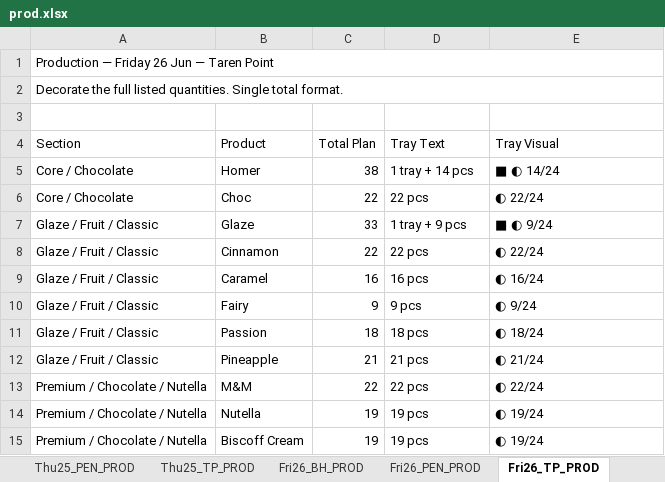
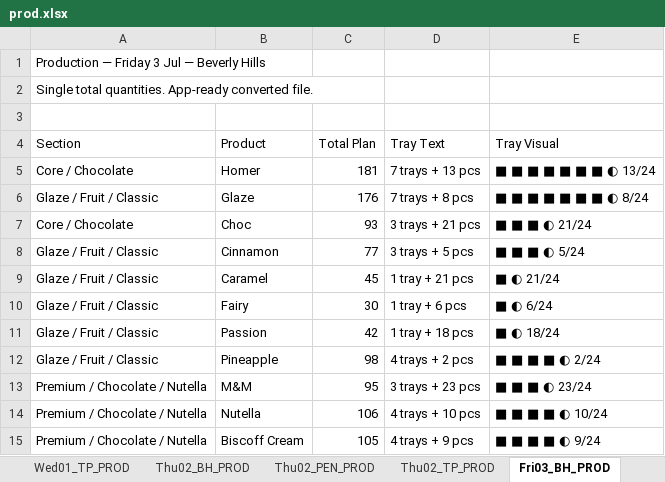
Before and after one commit to winstonsmith38330/Freda-cockpit-V39, an Excel workbook: server/data/imports/production/prod.xlsx, sheet Fri03_BH_PROD, drawn as a sheet; only a part is shown; values as stored, in another font and other column widths than the file's, no cell formats; removed rows and columns are numbered as before the commit, all else as after; the diff covers the shown part only; the diff names each change by its address in the sheet, - before the commit and + after, or states it on an @@ line.

```diff
--- a/server/data/imports/production/prod.xlsx (sheet Fri03_BH_PROD)
+++ b/server/data/imports/production/prod.xlsx (sheet Fri03_BH_PROD)
-sheet tab: Thu25_PEN_PROD
+sheet tab: Wed01_TP_PROD
-sheet tab: Thu25_TP_PROD
+sheet tab: Thu02_BH_PROD
-sheet tab: Fri26_BH_PROD
+sheet tab: Thu02_PEN_PROD
-sheet tab: Fri26_PEN_PROD
+sheet tab: Thu02_TP_PROD
-sheet tab: Fri26_TP_PROD
+sheet tab: Fri03_BH_PROD
-A1 (Section): Production — Friday 26 Jun — Taren Point
+A1 (Section): Production — Friday 3 Jul — Beverly Hills
-A1:E1 merged
-A2 (Section): Decorate the full listed quantities. Single total format.
+A2 (Section): Single total quantities. App-ready converted file.
-A2:E2 merged
-C5 (Total Plan): 38
+C5 (Total Plan): 181
-D5 (Tray Text): 1 tray + 14 pcs
+D5 (Tray Text): 7 trays + 13 pcs
-E5 (Tray Visual): ■ ◐ 14/24
+E5 (Tray Visual): ■ ■ ■ ■ ■ ■ ■ ◐ 13/24
-row 6: Core / Chocolate | Choc | 22 | 22 pcs | ◐ 22/24
-C6 (Total Plan): 33
+C6 (Total Plan): 176
-D6 (Tray Text): 1 tray + 9 pcs
+D6 (Tray Text): 7 trays + 8 pcs
-E6 (Tray Visual): ■ ◐ 9/24
+E6 (Tray Visual): ■ ■ ■ ■ ■ ■ ■ ◐ 8/24
+row 7: Core / Chocolate | Choc | 93 | 3 trays + 21 pcs | ■ ■ ■ ◐ 21/24
-C8 (Total Plan): 22
+C8 (Total Plan): 77
-D8 (Tray Text): 22 pcs
+D8 (Tray Text): 3 trays + 5 pcs
-E8 (Tray Visual): ◐ 22/24
+E8 (Tray Visual): ■ ■ ■ ◐ 5/24
-C9 (Total Plan): 16
+C9 (Total Plan): 45
-D9 (Tray Text): 16 pcs
+D9 (Tray Text): 1 tray + 21 pcs
-E9 (Tray Visual): ◐ 16/24
+E9 (Tray Visual): ■ ◐ 21/24
-C10 (Total Plan): 9
+C10 (Total Plan): 30
-D10 (Tray Text): 9 pcs
+D10 (Tray Text): 1 tray + 6 pcs
-E10 (Tray Visual): ◐ 9/24
+E10 (Tray Visual): ■ ◐ 6/24
-C11 (Total Plan): 18
+C11 (Total Plan): 42
-D11 (Tray Text): 18 pcs
+D11 (Tray Text): 1 tray + 18 pcs
-E11 (Tray Visual): ◐ 18/24
+E11 (Tray Visual): ■ ◐ 18/24
-C12 (Total Plan): 21
+C12 (Total Plan): 98
-D12 (Tray Text): 21 pcs
+D12 (Tray Text): 4 trays + 2 pcs
-E12 (Tray Visual): ◐ 21/24
+E12 (Tray Visual): ■ ■ ■ ■ ◐ 2/24
-C13 (Total Plan): 22
+C13 (Total Plan): 95
-D13 (Tray Text): 22 pcs
+D13 (Tray Text): 3 trays + 23 pcs
-E13 (Tray Visual): ◐ 22/24
+E13 (Tray Visual): ■ ■ ■ ◐ 23/24
-C14 (Total Plan): 19
+C14 (Total Plan): 106
-D14 (Tray Text): 19 pcs
+D14 (Tray Text): 4 trays + 10 pcs
-E14 (Tray Visual): ◐ 19/24
+E14 (Tray Visual): ■ ■ ■ ■ ◐ 10/24
-C15 (Total Plan): 19
+C15 (Total Plan): 105
-D15 (Tray Text): 19 pcs
+D15 (Tray Text): 4 trays + 9 pcs
-E15 (Tray Visual): ◐ 19/24
+E15 (Tray Visual): ■ ■ ■ ■ ◐ 9/24
```
Also changed, not shown: 1 added row, 1 removed row and 48 edited cells elsewhere in this sheet, sheet PLAN_INPUTS, sheet Mon29_BH_PROD, sheet Tue30_BH_PROD, sheet Wed01_BH_PROD, sheet Thu02_BH_PROD, sheet Mon29_TP_PROD, 20 more sheets, other sheet tabs, cell formats, charts or pictures, server/data/imports/production/cook.xlsx.
